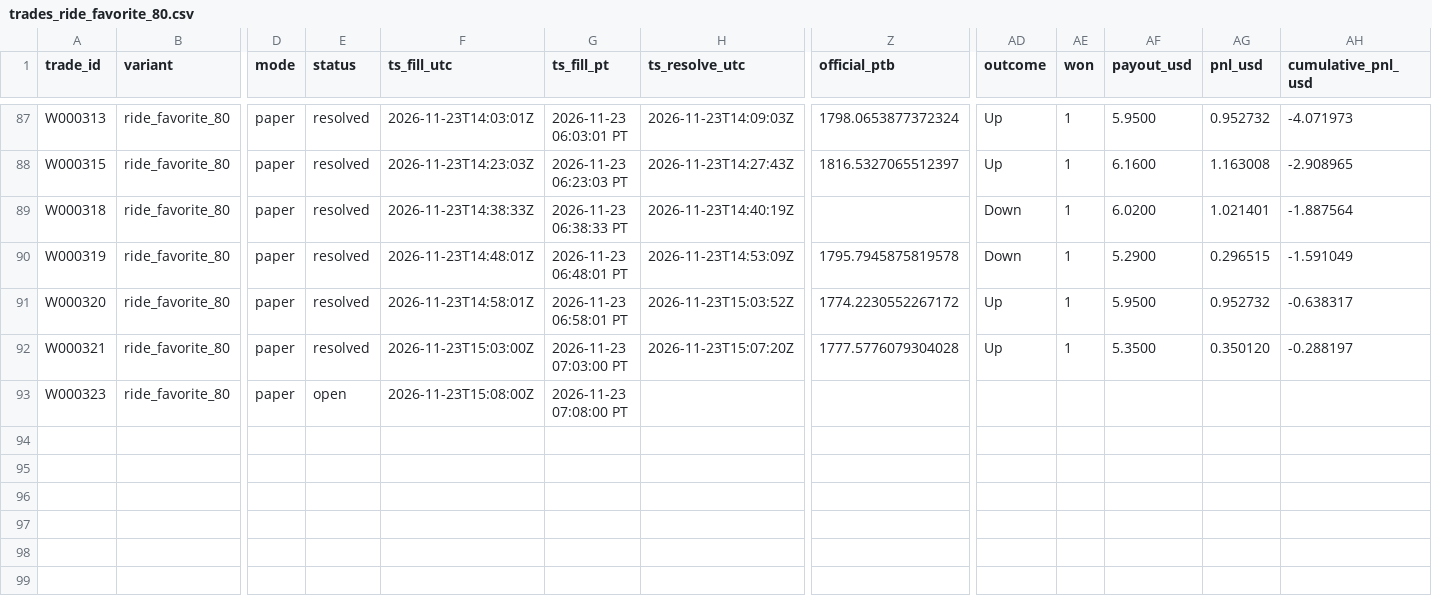
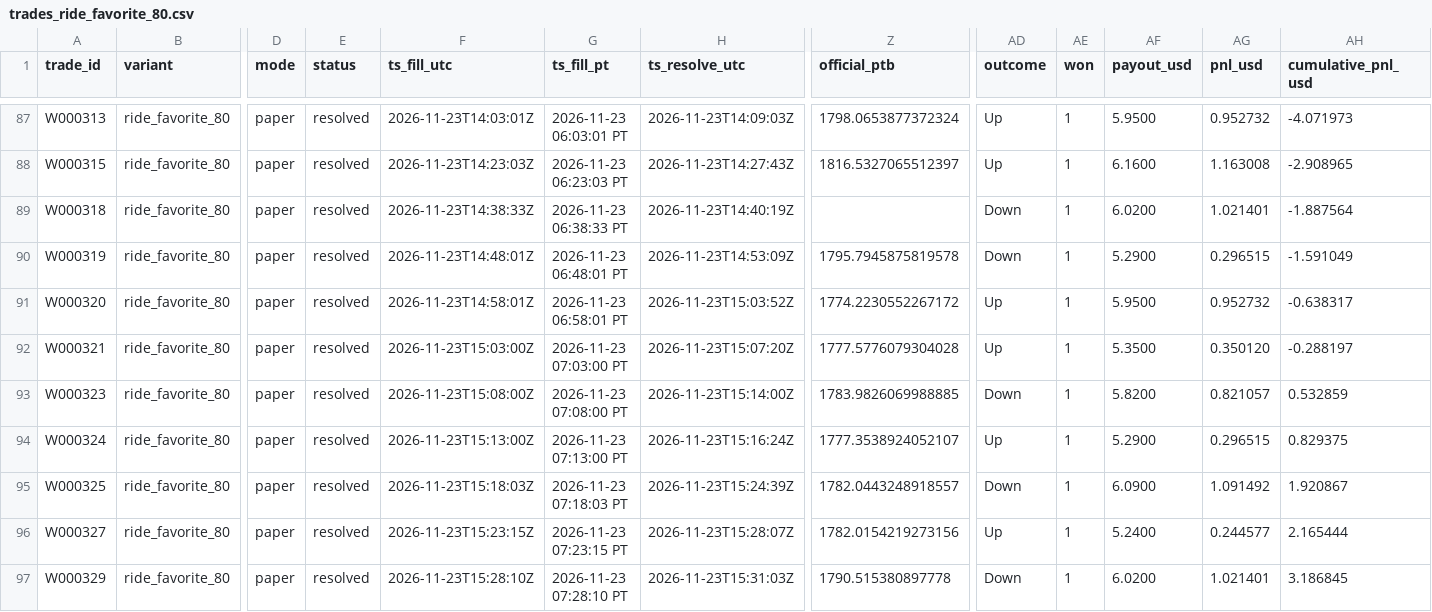
Before and after one commit to michaeldeuchar-dotcom/eth-paper-bot, a CSV file: data/week2/trades_ride_favorite_80.csv, drawn as a sheet; only a part is shown, gaps mark what is left out; rows hold the shown columns only; the diff names each change by its address in the sheet, - before the commit and + after, or states it on an @@ line.

```diff
--- a/data/week2/trades_ride_favorite_80.csv
+++ b/data/week2/trades_ride_favorite_80.csv
-E93 (status): open
+E93 (status): resolved
-H93 (ts_resolve_utc): (empty)
+H93 (ts_resolve_utc): 2026-11-23T15:14:00Z
-Z93 (official_ptb): (empty)
+Z93 (official_ptb): 1783.9826069988885
-AD93 (outcome): (empty)
+AD93 (outcome): Down
-AE93 (won): (empty)
+AE93 (won): 1
-AF93 (payout_usd): (empty)
+AF93 (payout_usd): 5.8200
-AG93 (pnl_usd): (empty)
+AG93 (pnl_usd): 0.821057
-AH93 (cumulative_pnl_usd): (empty)
+AH93 (cumulative_pnl_usd): 0.532859
+row 94: W000324 | ride_favorite_80 | paper | resolved | 2026-11-23T15:13:00Z | 2026-11-23 07:13:00 PT | 2026-11-23T15:16:24Z | 1777.3538924052107 | Up | 1 | 5.2900 | 0.296515 | 0.829375
+row 95: W000325 | ride_favorite_80 | paper | resolved | 2026-11-23T15:18:03Z | 2026-11-23 07:18:03 PT | 2026-11-23T15:24:39Z | 1782.0443248918557 | Down | 1 | 6.0900 | 1.091492 | 1.920867
+row 96: W000327 | ride_favorite_80 | paper | resolved | 2026-11-23T15:23:15Z | 2026-11-23 07:23:15 PT | 2026-11-23T15:28:07Z | 1782.0154219273156 | Up | 1 | 5.2400 | 0.244577 | 2.165444
+row 97: W000329 | ride_favorite_80 | paper | resolved | 2026-11-23T15:28:10Z | 2026-11-23 07:28:10 PT | 2026-11-23T15:31:03Z | 1790.515380897778 | Down | 1 | 6.0200 | 1.021401 | 3.186845
```
Also changed, not shown: data/week2/trades_control.csv, 6 other files.
